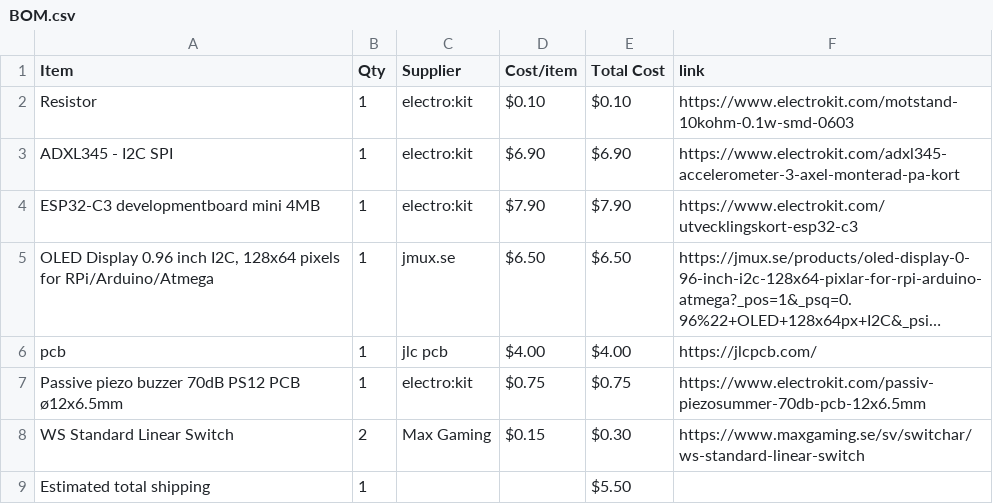
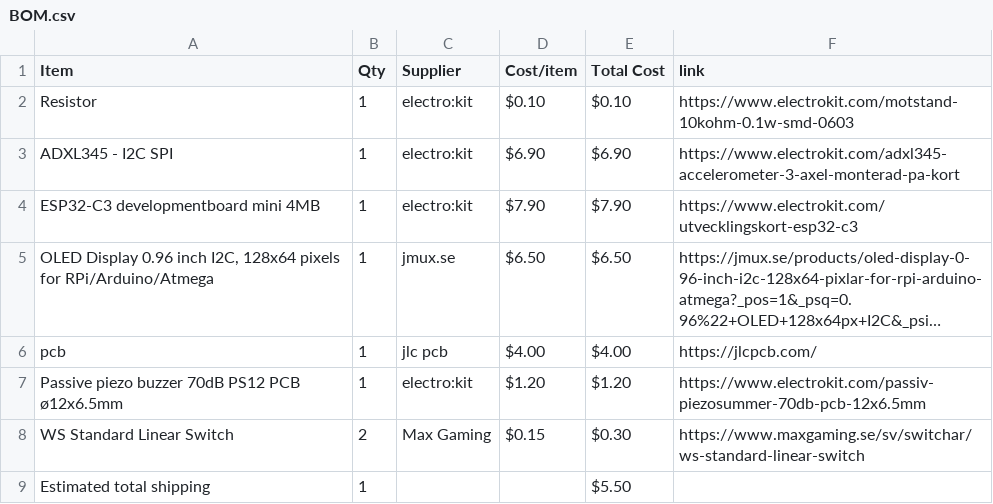
Before and after one commit to parv20250-dot/Sunbie, a CSV file: BOM.csv, drawn as a sheet; long unchanged cells end in ….

Commit message:
Sync Sunbie from Half Life

```diff
--- a/BOM.csv
+++ b/BOM.csv
@@ -6,3 +6,3 @@ ESP32-C3 developmentboard mini 4MB,1,electro:kit,$7.90,$7.90,https://www.electro
 pcb,1,jlc pcb,$4.00,$4.00,https://jlcpcb.com/
-Passive piezo buzzer 70dB PS12 PCB ø12x6.5mm,1,electro:kit,$0.75,$0.75,https://www.electrokit.com/passiv-piezosummer-70db-pcb-12x6.5mm
+Passive piezo buzzer 70dB PS12 PCB ø12x6.5mm,1,electro:kit,$1.20,$1.20,https://www.electrokit.com/passiv-piezosummer-70db-pcb-12x6.5mm
 WS Standard Linear Switch,2,Max Gaming,$0.15,$0.30,https://www.maxgaming.se/sv/switchar/ws-standard-linear-switch
```
